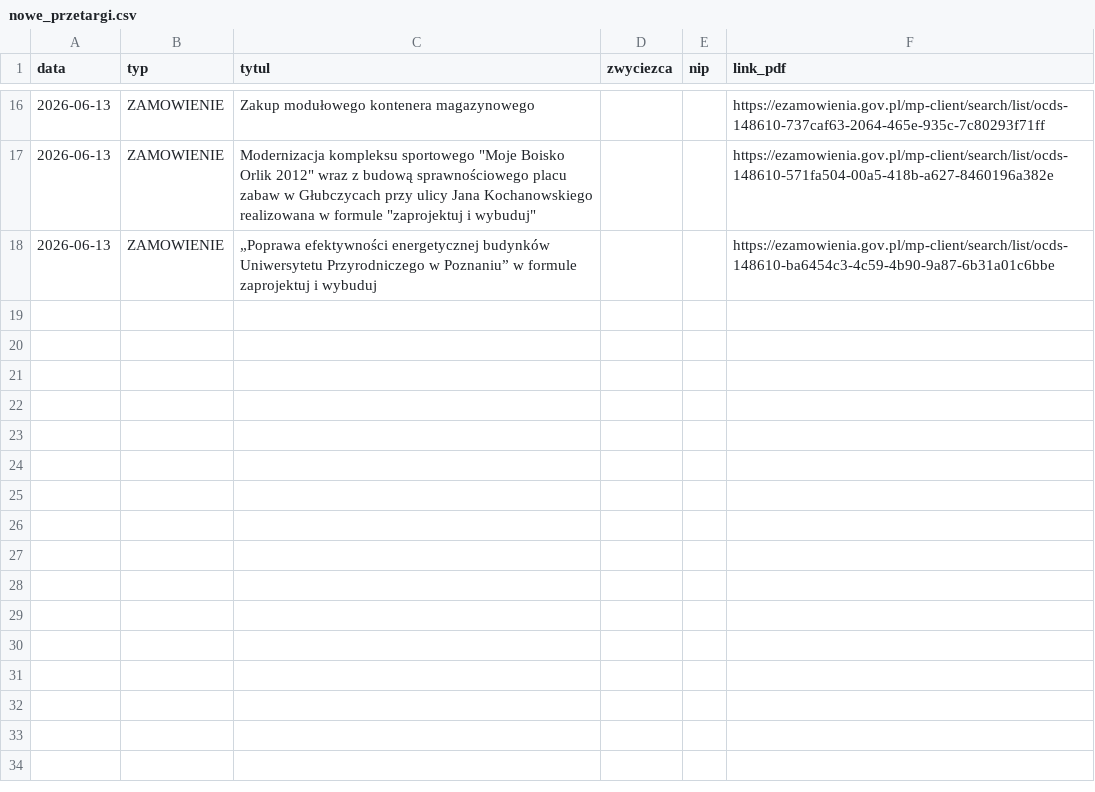
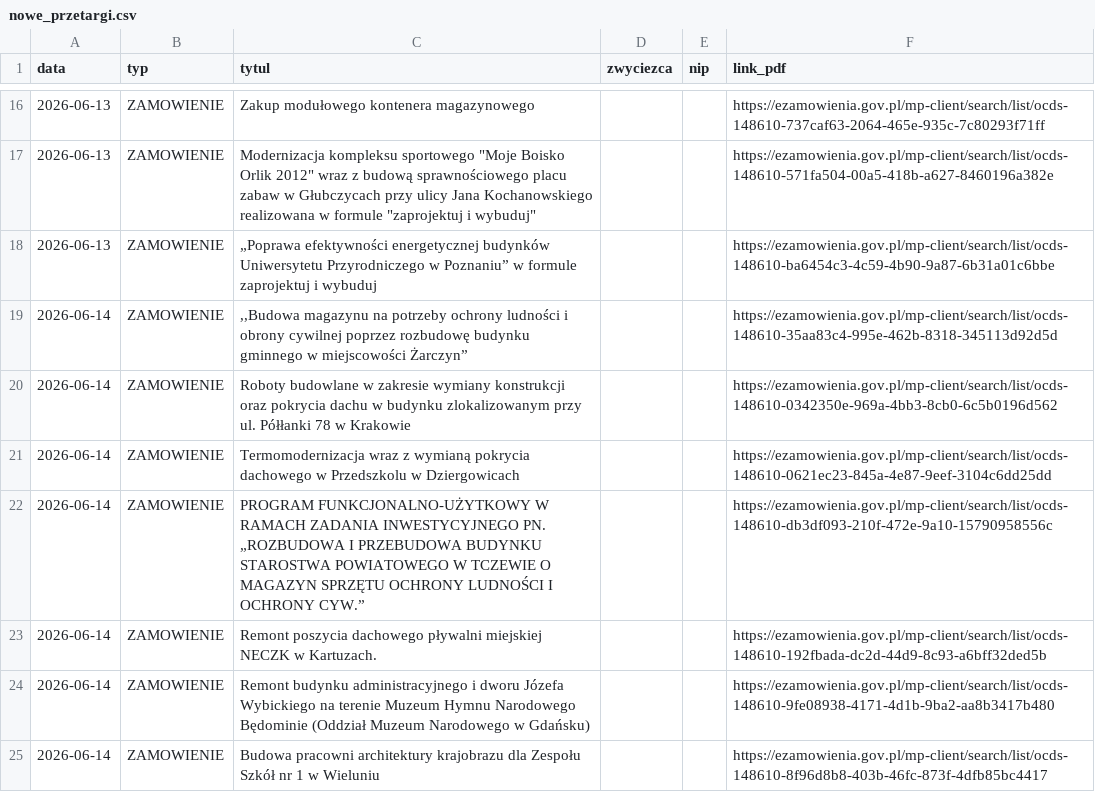
Before and after one commit to Genso3/przetargi, a CSV file: nowe_przetargi.csv, drawn as a sheet; only a part is shown, gaps mark what is left out.

```diff
--- a/nowe_przetargi.csv
+++ b/nowe_przetargi.csv
@@ -18 +18,8 @@
 2026-06-13;ZAMOWIENIE;„Poprawa efektywności energetycznej budynków Uniwersytetu Przyrodniczego w Poznaniu” w formule zaprojektuj i wybuduj;;;https://ezamowienia.gov.pl/mp-client/search/list/ocds-148610-ba6454c3-4c59-4b90-9a87-6b31a01c6bbe
+2026-06-14;ZAMOWIENIE;,,Budowa magazynu na potrzeby ochrony ludności i obrony cywilnej poprzez rozbudowę budynku gminnego w miejscowości Żarczyn”;;;https://ezamowienia.gov.pl/mp-client/search/list/ocds-148610-35aa83c4-995e-462b-8318-345113d92d5d
+2026-06-14;ZAMOWIENIE;Roboty budowlane w zakresie wymiany konstrukcji oraz pokrycia dachu w budynku zlokalizowanym przy ul. Półłanki 78 w Krakowie;;;https://ezamowienia.gov.pl/mp-client/search/list/ocds-148610-0342350e-969a-4bb3-8cb0-6c5b0196d562
+2026-06-14;ZAMOWIENIE;Termomodernizacja wraz z wymianą pokrycia dachowego w Przedszkolu w Dziergowicach;;;https://ezamowienia.gov.pl/mp-client/search/list/ocds-148610-0621ec23-845a-4e87-9eef-3104c6dd25dd
+2026-06-14;ZAMOWIENIE;PROGRAM FUNKCJONALNO-UŻYTKOWY W RAMACH ZADANIA INWESTYCYJNEGO PN. „ROZBUDOWA I PRZEBUDOWA BUDYNKU STAROSTWA POWIATOWEGO W TCZEWIE O MAGAZYN SPRZĘTU OCHRONY LUDNOŚCI I OCHRONY CYW.”;;;https://ezamowienia.gov.pl/mp-client/search/list/ocds-148610-db3df093-210f-472e-9a10-15790958556c
+2026-06-14;ZAMOWIENIE;Remont poszycia dachowego pływalni miejskiej NECZK w Kartuzach.;;;https://ezamowienia.gov.pl/mp-client/search/list/ocds-148610-192fbada-dc2d-44d9-8c93-a6bff32ded5b
+2026-06-14;ZAMOWIENIE;Remont budynku administracyjnego i dworu Józefa Wybickiego na terenie Muzeum Hymnu Narodowego Będominie (Oddział Muzeum Narodowego w Gdańsku);;;https://ezamowienia.gov.pl/mp-client/search/list/ocds-148610-9fe08938-4171-4d1b-9ba2-aa8b3417b480
+2026-06-14;ZAMOWIENIE;Budowa pracowni architektury krajobrazu dla Zespołu Szkół nr 1 w Wieluniu;;;https://ezamowienia.gov.pl/mp-client/search/list/ocds-148610-8f96d8b8-403b-46fc-873f-4dfb85bc4417
```
Also changed, not shown: 2 other files.
